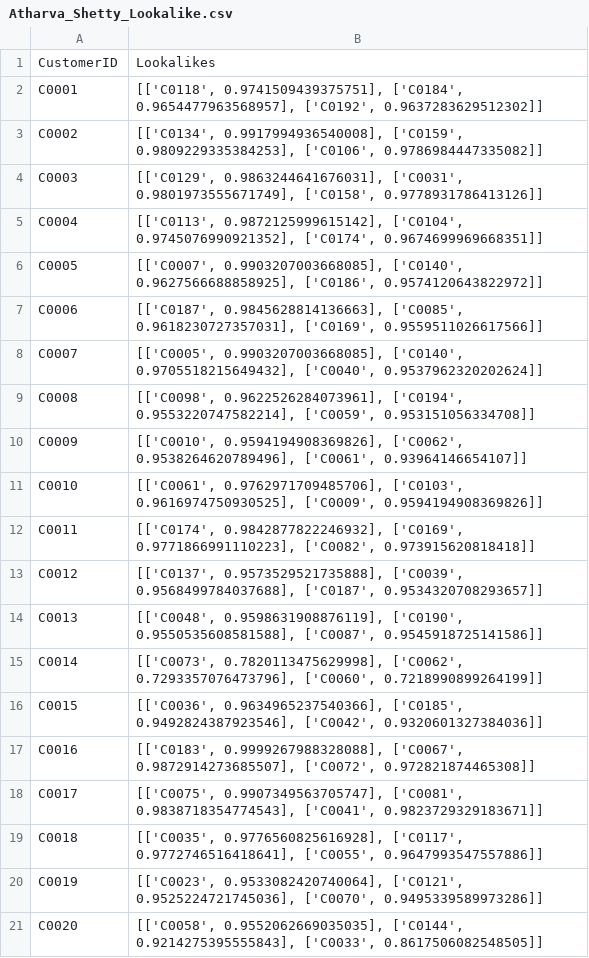
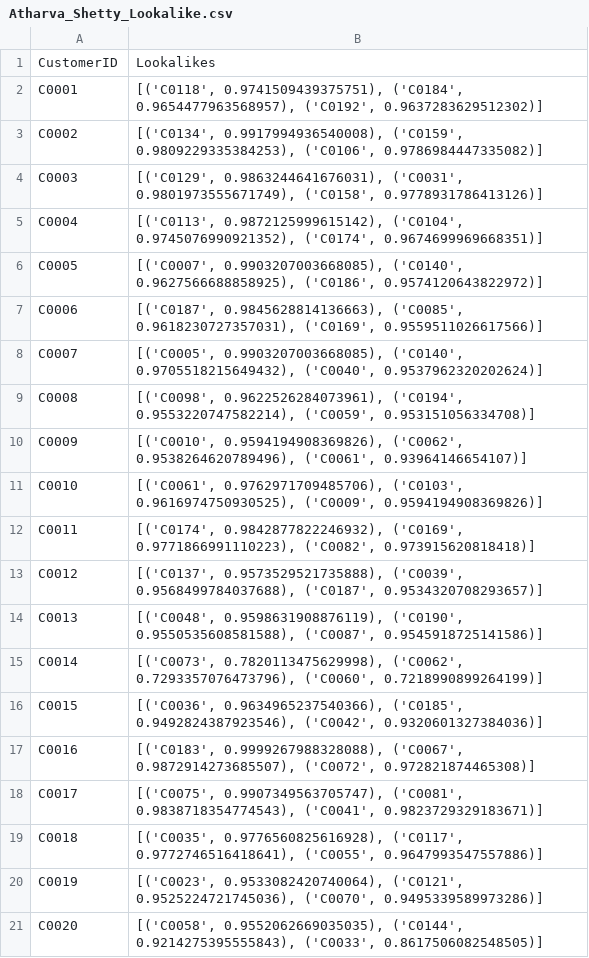
Before and after one commit to Atharva-Shetty/Ztap-Data-Science-Intern-Assignment, a CSV file: Atharva_Shetty_Lookalike.csv, drawn as a sheet.

```diff
--- a/Atharva_Shetty_Lookalike.csv
+++ b/Atharva_Shetty_Lookalike.csv
@@ -1,21 +1,21 @@
 CustomerID,Lookalikes
-C0001,"[['C0118', 0.9741509439375751], ['C0184', 0.9654477963568957], ['C0192', 0.9637283629512302]]"
-C0002,"[['C0134', 0.9917994936540008], ['C0159', 0.9809229335384253], ['C0106', 0.9786984447335082]]"
-C0003,"[['C0129', 0.9863244641676031], ['C0031', 0.9801973555671749], ['C0158', 0.9778931786413126]]"
-C0004,"[['C0113', 0.9872125999615142], ['C0104', 0.9745076990921352], ['C0174', 0.9674699969668351]]"
-C0005,"[['C0007', 0.9903207003668085], ['C0140', 0.9627566688858925], ['C0186', 0.9574120643822972]]"
-C0006,"[['C0187', 0.9845628814136663], ['C0085', 0.9618230727357031], ['C0169', 0.9559511026617566]]"
-C0007,"[['C0005', 0.9903207003668085], ['C0140', 0.9705518215649432], ['C0040', 0.9537962320202624]]"
-C0008,"[['C0098', 0.9622526284073961], ['C0194', 0.9553220747582214], ['C0059', 0.953151056334708]]"
-C0009,"[['C0010', 0.9594194908369826], ['C0062', 0.9538264620789496], ['C0061', 0.93964146654107]]"
-C0010,"[['C0061', 0.9762971709485706], ['C0103', 0.9616974750930525], ['C0009', 0.9594194908369826]]"
-C0011,"[['C0174', 0.9842877822246932], ['C0169', 0.9771866991110223], ['C0082', 0.973915620818418]]"
-C0012,"[['C0137', 0.9573529521735888], ['C0039', 0.9568499784037688], ['C0187', 0.9534320708293657]]"
-C0013,"[['C0048', 0.9598631908876119], ['C0190', 0.9550535608581588], ['C0087', 0.9545918725141586]]"
-C0014,"[['C0073', 0.7820113475629998], ['C0062', 0.7293357076473796], ['C0060', 0.7218990899264199]]"
-C0015,"[['C0036', 0.9634965237540366], ['C0185', 0.9492824387923546], ['C0042', 0.9320601327384036]]"
-C0016,"[['C0183', 0.9999267988328088], ['C0067', 0.9872914273685507], ['C0072', 0.972821874465308]]"
-C0017,"[['C0075', 0.9907349563705747], ['C0081', 0.9838718354774543], ['C0041', 0.9823729329183671]]"
-C0018,"[['C0035', 0.9776560825616928], ['C0117', 0.9772746516418641], ['C0055', 0.9647993547557886]]"
-C0019,"[['C0023', 0.9533082420740064], ['C0121', 0.9525224721745036], ['C0070', 0.9495339589973286]]"
-C0020,"[['C0058', 0.9552062669035035], ['C0144', 0.9214275395555843], ['C0033', 0.8617506082548505]]"
+C0001,"[('C0118', 0.9741509439375751), ('C0184', 0.9654477963568957), ('C0192', 0.9637283629512302)]"
+C0002,"[('C0134', 0.9917994936540008), ('C0159', 0.9809229335384253), ('C0106', 0.9786984447335082)]"
+C0003,"[('C0129', 0.9863244641676031), ('C0031', 0.9801973555671749), ('C0158', 0.9778931786413126)]"
+C0004,"[('C0113', 0.9872125999615142), ('C0104', 0.9745076990921352), ('C0174', 0.9674699969668351)]"
+C0005,"[('C0007', 0.9903207003668085), ('C0140', 0.9627566688858925), ('C0186', 0.9574120643822972)]"
+C0006,"[('C0187', 0.9845628814136663), ('C0085', 0.9618230727357031), ('C0169', 0.9559511026617566)]"
+C0007,"[('C0005', 0.9903207003668085), ('C0140', 0.9705518215649432), ('C0040', 0.9537962320202624)]"
+C0008,"[('C0098', 0.9622526284073961), ('C0194', 0.9553220747582214), ('C0059', 0.953151056334708)]"
+C0009,"[('C0010', 0.9594194908369826), ('C0062', 0.9538264620789496), ('C0061', 0.93964146654107)]"
+C0010,"[('C0061', 0.9762971709485706), ('C0103', 0.9616974750930525), ('C0009', 0.9594194908369826)]"
+C0011,"[('C0174', 0.9842877822246932), ('C0169', 0.9771866991110223), ('C0082', 0.973915620818418)]"
+C0012,"[('C0137', 0.9573529521735888), ('C0039', 0.9568499784037688), ('C0187', 0.9534320708293657)]"
+C0013,"[('C0048', 0.9598631908876119), ('C0190', 0.9550535608581588), ('C0087', 0.9545918725141586)]"
+C0014,"[('C0073', 0.7820113475629998), ('C0062', 0.7293357076473796), ('C0060', 0.7218990899264199)]"
+C0015,"[('C0036', 0.9634965237540366), ('C0185', 0.9492824387923546), ('C0042', 0.9320601327384036)]"
+C0016,"[('C0183', 0.9999267988328088), ('C0067', 0.9872914273685507), ('C0072', 0.972821874465308)]"
+C0017,"[('C0075', 0.9907349563705747), ('C0081', 0.9838718354774543), ('C0041', 0.9823729329183671)]"
+C0018,"[('C0035', 0.9776560825616928), ('C0117', 0.9772746516418641), ('C0055', 0.9647993547557886)]"
+C0019,"[('C0023', 0.9533082420740064), ('C0121', 0.9525224721745036), ('C0070', 0.9495339589973286)]"
+C0020,"[('C0058', 0.9552062669035035), ('C0144', 0.9214275395555843), ('C0033', 0.8617506082548505)]"
```
Also changed, not shown: 1 other file.
